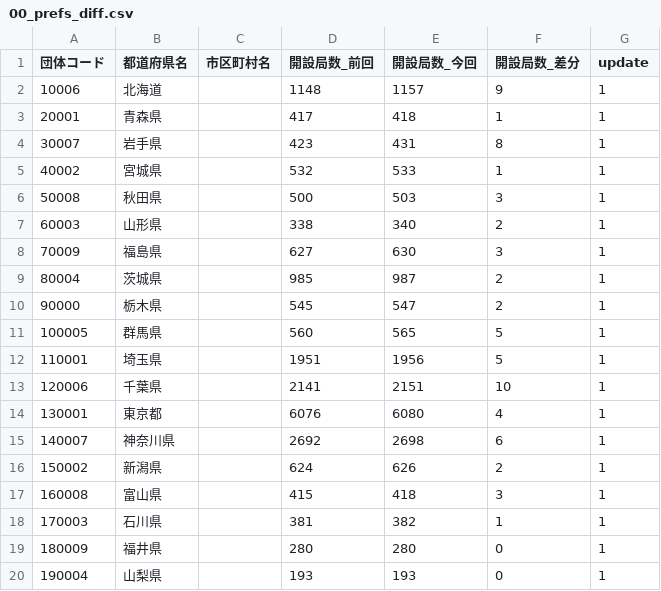
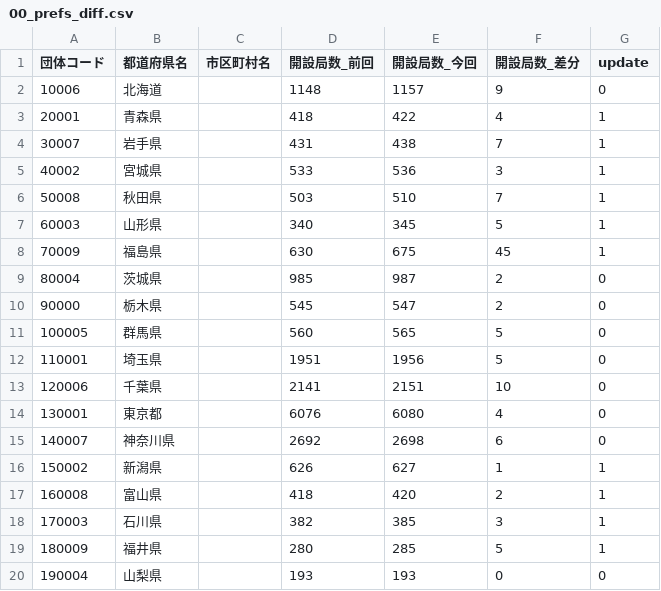
Before and after one commit to imabari/musen, a CSV file: 00_prefs_diff.csv, drawn as a sheet; only a part is shown; the diff covers the shown part only.

```diff
--- a/00_prefs_diff.csv
+++ b/00_prefs_diff.csv
@@ -1,20 +1,20 @@
 団体コード,都道府県名,市区町村名,開設局数_前回,開設局数_今回,開設局数_差分,update
-10006,北海道,,1148,1157,9,1
-20001,青森県,,417,418,1,1
-30007,岩手県,,423,431,8,1
-40002,宮城県,,532,533,1,1
-50008,秋田県,,500,503,3,1
-60003,山形県,,338,340,2,1
-70009,福島県,,627,630,3,1
-80004,茨城県,,985,987,2,1
-90000,栃木県,,545,547,2,1
-100005,群馬県,,560,565,5,1
-110001,埼玉県,,1951,1956,5,1
-120006,千葉県,,2141,2151,10,1
-130001,東京都,,6076,6080,4,1
-140007,神奈川県,,2692,2698,6,1
-150002,新潟県,,624,626,2,1
-160008,富山県,,415,418,3,1
-170003,石川県,,381,382,1,1
-180009,福井県,,280,280,0,1
-190004,山梨県,,193,193,0,1
+10006,北海道,,1148,1157,9,0
+20001,青森県,,418,422,4,1
+30007,岩手県,,431,438,7,1
+40002,宮城県,,533,536,3,1
+50008,秋田県,,503,510,7,1
+60003,山形県,,340,345,5,1
+70009,福島県,,630,675,45,1
+80004,茨城県,,985,987,2,0
+90000,栃木県,,545,547,2,0
+100005,群馬県,,560,565,5,0
+110001,埼玉県,,1951,1956,5,0
+120006,千葉県,,2141,2151,10,0
+130001,東京都,,6076,6080,4,0
+140007,神奈川県,,2692,2698,6,0
+150002,新潟県,,626,627,1,1
+160008,富山県,,418,420,2,1
+170003,石川県,,382,385,3,1
+180009,福井県,,280,285,5,1
+190004,山梨県,,193,193,0,0
```
Also changed, not shown: 81 edited cells elsewhere in this file, 02_tohoku_diff.csv, 06_tokai_diff.csv, 11 other files.
